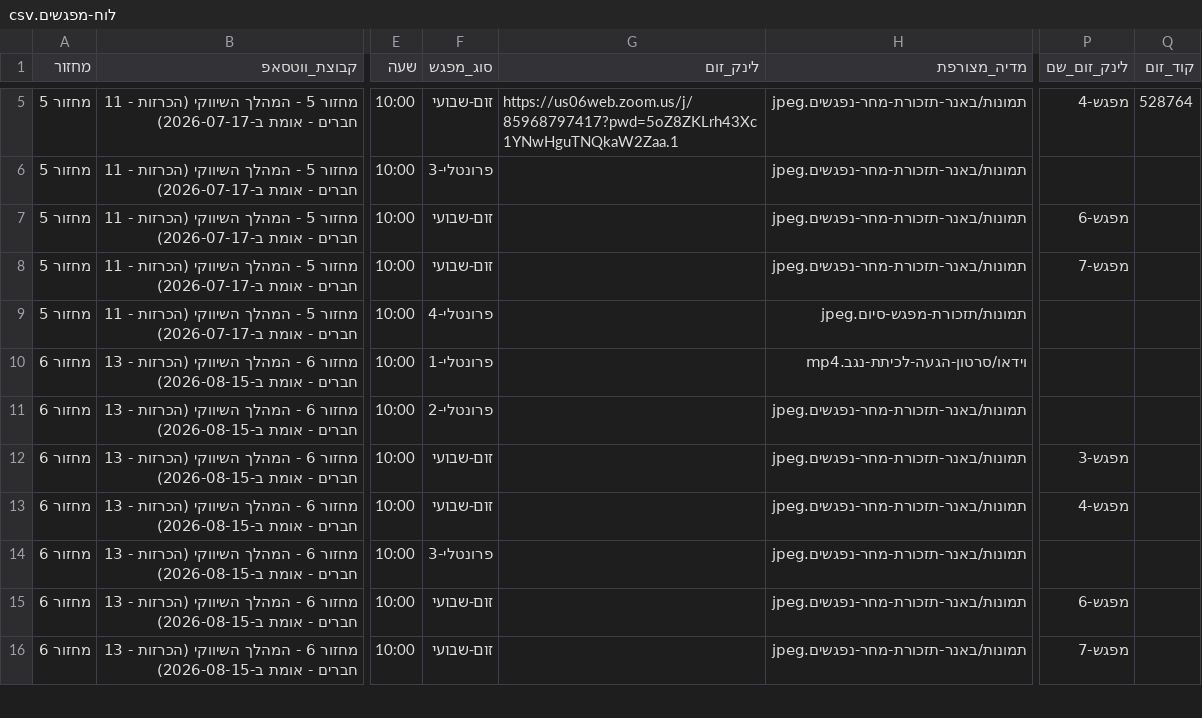
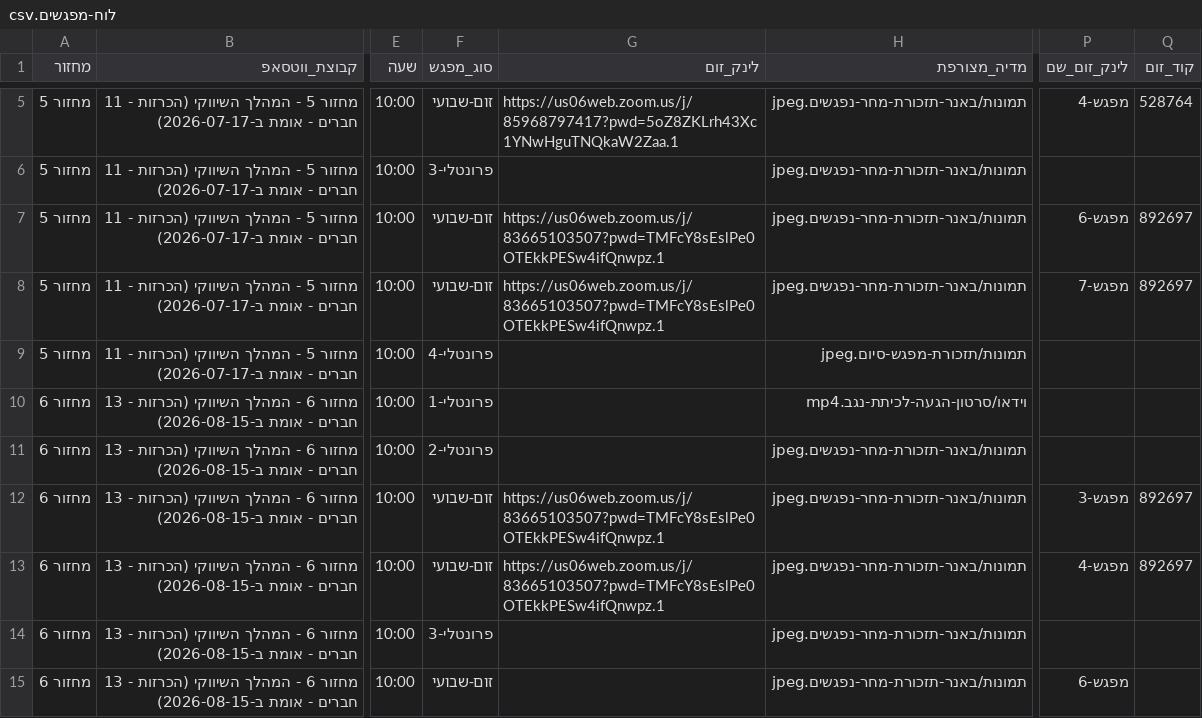
Before and after one commit to mayakislev-ux/maya-session-reminders-agent, a CSV file: לוח-מפגשים.csv, drawn as a sheet; only a part is shown, gaps mark what is left out; the shorter side is filled out with more unchanged rows; the diff names each change by its address in the sheet, - before the commit and + after, or states it on an @@ line.

```diff
--- a/לוח-מפגשים.csv
+++ b/לוח-מפגשים.csv
-G7:G8 (לינק_זום): (empty)
+G7:G8 (לינק_זום): https://us06web.zoom.us/j/83665103507?pwd=TMFcY8sEslPe0OTEkkPESw4ifQnwpz.1
-Q7:Q8 (קוד_זום): (empty)
+Q7:Q8 (קוד_זום): 892697
-G12:G13 (לינק_זום): (empty)
+G12:G13 (לינק_זום): https://us06web.zoom.us/j/83665103507?pwd=TMFcY8sEslPe0OTEkkPESw4ifQnwpz.1
-Q12:Q13 (קוד_זום): (empty)
+Q12:Q13 (קוד_זום): 892697
```
